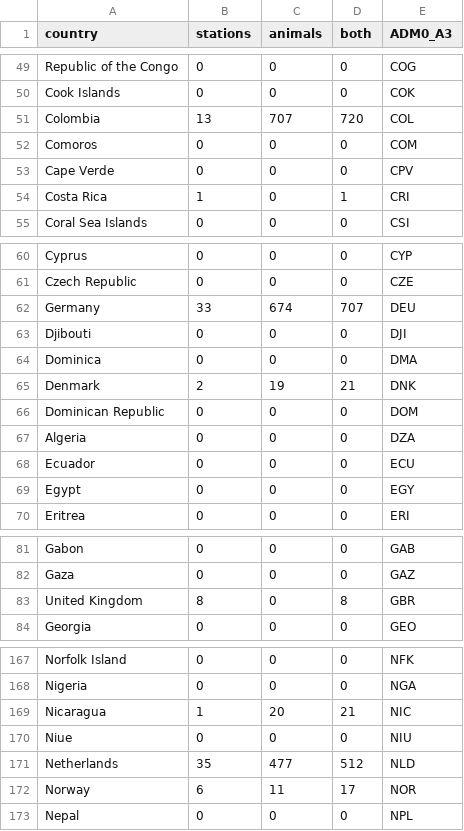
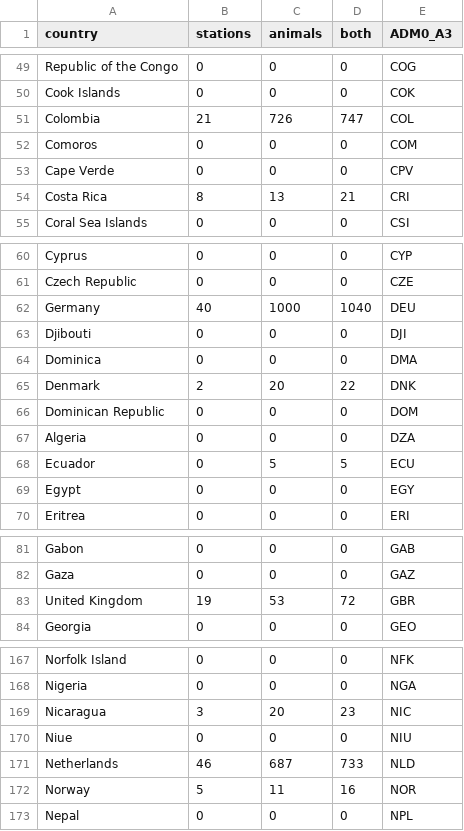
Before and after one commit to leberrigan/motusDashboard, a CSV file: data/country-stats.csv, drawn as a sheet; only a part is shown, gaps mark what is left out; the diff covers the shown part only.

```diff
--- a/data/country-stats.csv
+++ b/data/country-stats.csv
@@ -50,6 +50,6 @@
 "Cook Islands",0,0,0,"COK"
-"Colombia",13,707,720,"COL"
+"Colombia",21,726,747,"COL"
 "Comoros",0,0,0,"COM"
 "Cape Verde",0,0,0,"CPV"
-"Costa Rica",1,0,1,"CRI"
+"Costa Rica",8,13,21,"CRI"
 "Coral Sea Islands",0,0,0,"CSI"
@@ -61,9 +61,9 @@
 "Czech Republic",0,0,0,"CZE"
-"Germany",33,674,707,"DEU"
+"Germany",40,1000,1040,"DEU"
 "Djibouti",0,0,0,"DJI"
 "Dominica",0,0,0,"DMA"
-"Denmark",2,19,21,"DNK"
+"Denmark",2,20,22,"DNK"
 "Dominican Republic",0,0,0,"DOM"
 "Algeria",0,0,0,"DZA"
-"Ecuador",0,0,0,"ECU"
+"Ecuador",0,5,5,"ECU"
 "Egypt",0,0,0,"EGY"
@@ -82,3 +82,3 @@
 "Gaza",0,0,0,"GAZ"
-"United Kingdom",8,0,8,"GBR"
+"United Kingdom",19,53,72,"GBR"
 "Georgia",0,0,0,"GEO"
@@ -168,6 +168,6 @@
 "Nigeria",0,0,0,"NGA"
-"Nicaragua",1,20,21,"NIC"
+"Nicaragua",3,20,23,"NIC"
 "Niue",0,0,0,"NIU"
-"Netherlands",35,477,512,"NLD"
-"Norway",6,11,17,"NOR"
+"Netherlands",46,687,733,"NLD"
+"Norway",5,11,16,"NOR"
 "Nepal",0,0,0,"NPL"
```
Also changed, not shown: 47 edited cells elsewhere in this file, 17 other files.
